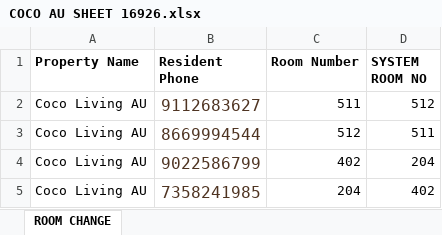
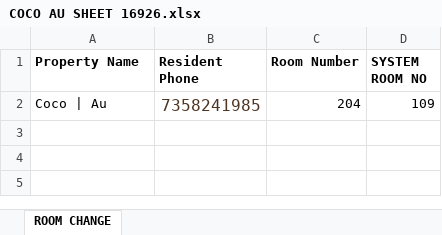
Before and after one commit to koncptai-dev/cocoliving-portal-apis, an Excel workbook: scripts/files/COCO AU SHEET 16926.xlsx, sheet ROOM CHANGE, drawn as a sheet; values as stored, in another font and other column widths than the file's, no borders; removed rows and columns are numbered as before the commit, all else as after; the diff names each change by its address in the sheet, - before the commit and + after, or states it on an @@ line.

Commit message:
sheet update Harshidha Narendran

```diff
--- a/scripts/files/COCO AU SHEET 16926.xlsx (sheet ROOM CHANGE)
+++ b/scripts/files/COCO AU SHEET 16926.xlsx (sheet ROOM CHANGE)
-row 2: Coco Living AU | 9112683627 | 511 | 512
-row 3: Coco Living AU | 8669994544 | 512 | 511
-row 4: Coco Living AU | 9022586799 | 402 | 204
-A2 (Property Name): Coco Living AU
+A2 (Property Name): Coco | Au
-D2 (SYSTEM ROOM NO): 402
+D2 (SYSTEM ROOM NO): 109
```
